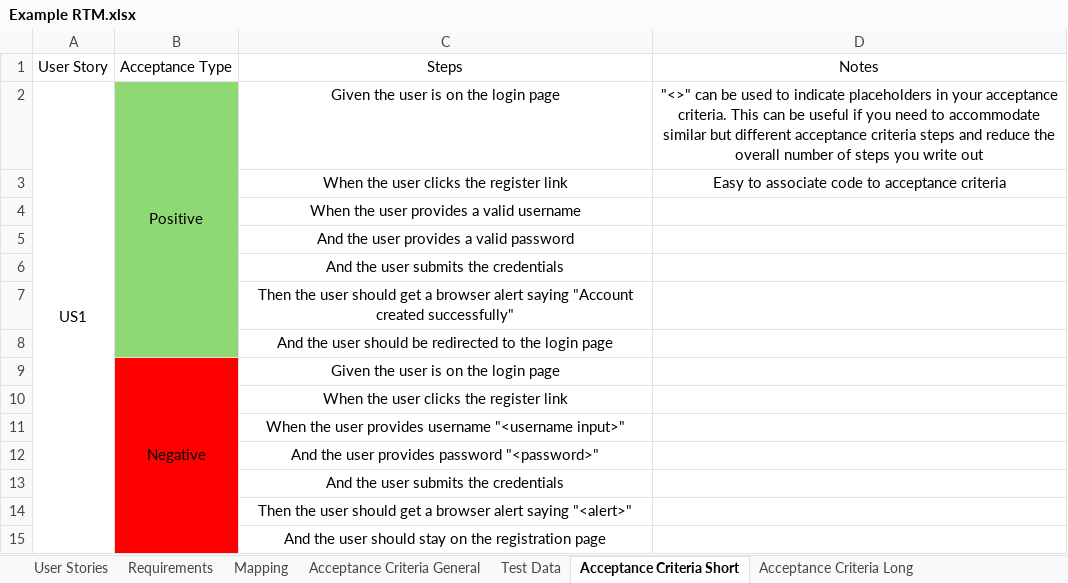
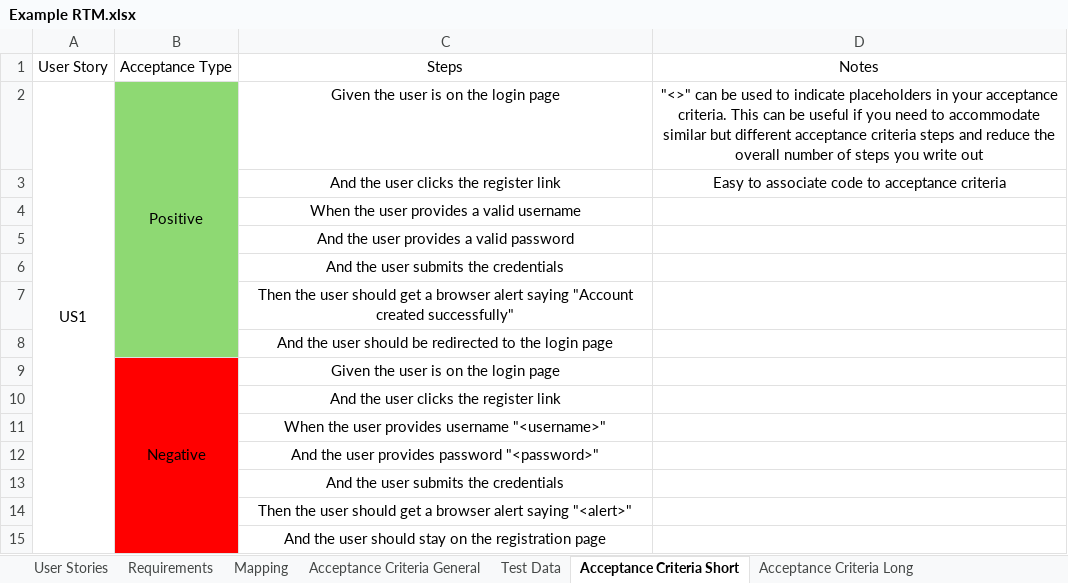
Before and after one commit to EricTrainingRev/241209-JWA, an Excel workbook: Project 1/Example RTM.xlsx, sheet Acceptance Criteria Short, drawn as a sheet; values as stored, in another font and other column widths than the file's, no borders; the diff names each change by its address in the sheet, - before the commit and + after, or states it on an @@ line.

```diff
--- a/Project 1/Example RTM.xlsx (sheet Acceptance Criteria Short)
+++ b/Project 1/Example RTM.xlsx (sheet Acceptance Criteria Short)
-C3: When the user clicks the register link
+C3: And the user clicks the register link
-C10: When the user clicks the register link
+C10: And the user clicks the register link
-C11: …provides username "<username input>"
+C11: …provides username "<username>"
```
Also changed, not shown: sheet Mapping, 2 other files.
